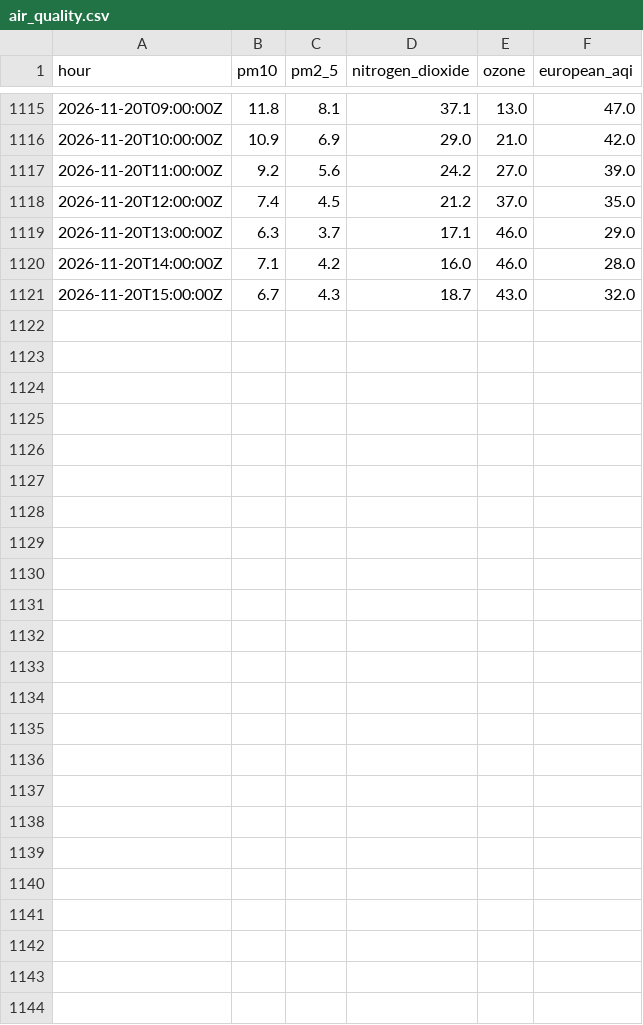
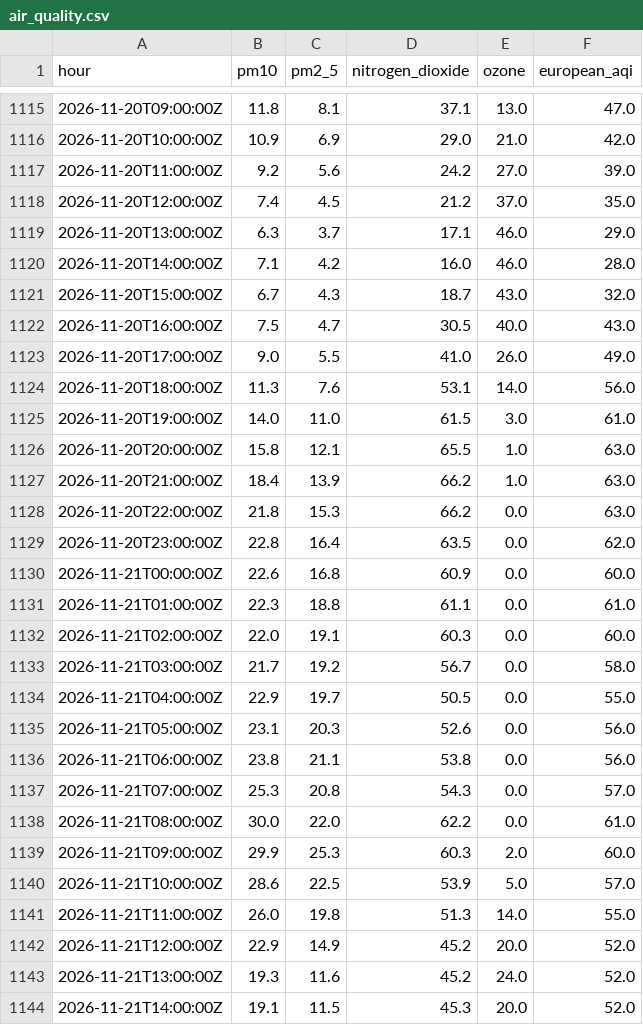
Before and after one commit to anthony07-max/london-data-pipeline, a CSV file: data/exports/air_quality.csv, drawn as a sheet; only a part is shown, gaps mark what is left out; the diff names each change by its address in the sheet, - before the commit and + after, or states it on an @@ line.

```diff
--- a/data/exports/air_quality.csv
+++ b/data/exports/air_quality.csv
+row 1122: 2026-11-20T16:00:00Z | 7.5 | 4.7 | 30.5 | 40.0 | 43.0
+row 1123: 2026-11-20T17:00:00Z | 9.0 | 5.5 | 41.0 | 26.0 | 49.0
+row 1124: 2026-11-20T18:00:00Z | 11.3 | 7.6 | 53.1 | 14.0 | 56.0
+row 1125: 2026-11-20T19:00:00Z | 14.0 | 11.0 | 61.5 | 3.0 | 61.0
+row 1126: 2026-11-20T20:00:00Z | 15.8 | 12.1 | 65.5 | 1.0 | 63.0
+row 1127: 2026-11-20T21:00:00Z | 18.4 | 13.9 | 66.2 | 1.0 | 63.0
+row 1128: 2026-11-20T22:00:00Z | 21.8 | 15.3 | 66.2 | 0.0 | 63.0
+row 1129: 2026-11-20T23:00:00Z | 22.8 | 16.4 | 63.5 | 0.0 | 62.0
+row 1130: 2026-11-21T00:00:00Z | 22.6 | 16.8 | 60.9 | 0.0 | 60.0
+row 1131: 2026-11-21T01:00:00Z | 22.3 | 18.8 | 61.1 | 0.0 | 61.0
+row 1132: 2026-11-21T02:00:00Z | 22.0 | 19.1 | 60.3 | 0.0 | 60.0
+row 1133: 2026-11-21T03:00:00Z | 21.7 | 19.2 | 56.7 | 0.0 | 58.0
+row 1134: 2026-11-21T04:00:00Z | 22.9 | 19.7 | 50.5 | 0.0 | 55.0
+row 1135: 2026-11-21T05:00:00Z | 23.1 | 20.3 | 52.6 | 0.0 | 56.0
+row 1136: 2026-11-21T06:00:00Z | 23.8 | 21.1 | 53.8 | 0.0 | 56.0
+row 1137: 2026-11-21T07:00:00Z | 25.3 | 20.8 | 54.3 | 0.0 | 57.0
+row 1138: 2026-11-21T08:00:00Z | 30.0 | 22.0 | 62.2 | 0.0 | 61.0
+row 1139: 2026-11-21T09:00:00Z | 29.9 | 25.3 | 60.3 | 2.0 | 60.0
+row 1140: 2026-11-21T10:00:00Z | 28.6 | 22.5 | 53.9 | 5.0 | 57.0
+row 1141: 2026-11-21T11:00:00Z | 26.0 | 19.8 | 51.3 | 14.0 | 55.0
+row 1142: 2026-11-21T12:00:00Z | 22.9 | 14.9 | 45.2 | 20.0 | 52.0
+row 1143: 2026-11-21T13:00:00Z | 19.3 | 11.6 | 45.2 | 24.0 | 52.0
+row 1144: 2026-11-21T14:00:00Z | 19.1 | 11.5 | 45.3 | 20.0 | 52.0
```
Also changed, not shown: data/exports/carbon_intensity.csv, data/exports/pipeline_runs.csv, 5 other files.
